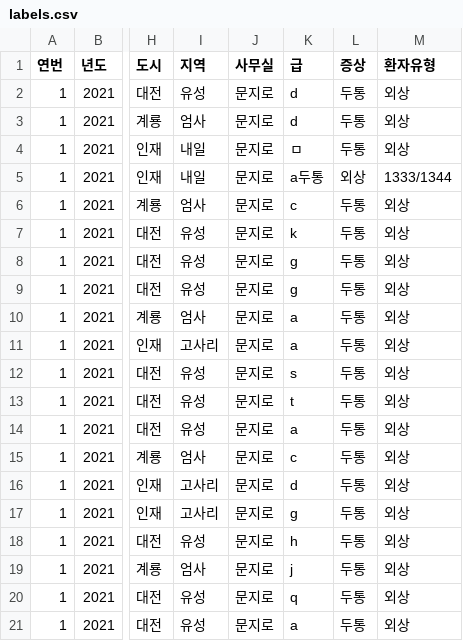
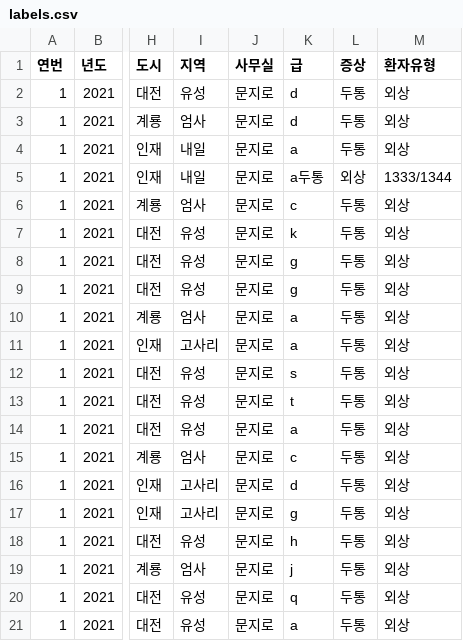
Before and after one commit to kamo1010/injury-big-data, a CSV file: labels.csv, drawn as a sheet; only a part is shown, gaps mark what is left out; the diff names each change by its address in the sheet, - before the commit and + after, or states it on an @@ line.

Commit message:
Update labels.csv

```diff
--- a/labels.csv
+++ b/labels.csv
-K4 (급): ㅁ
+K4 (급): a
```
